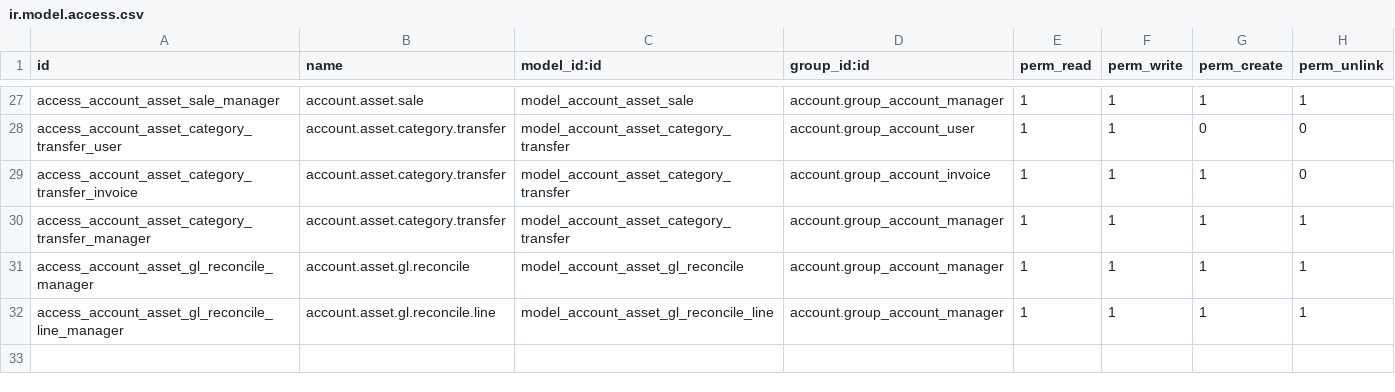
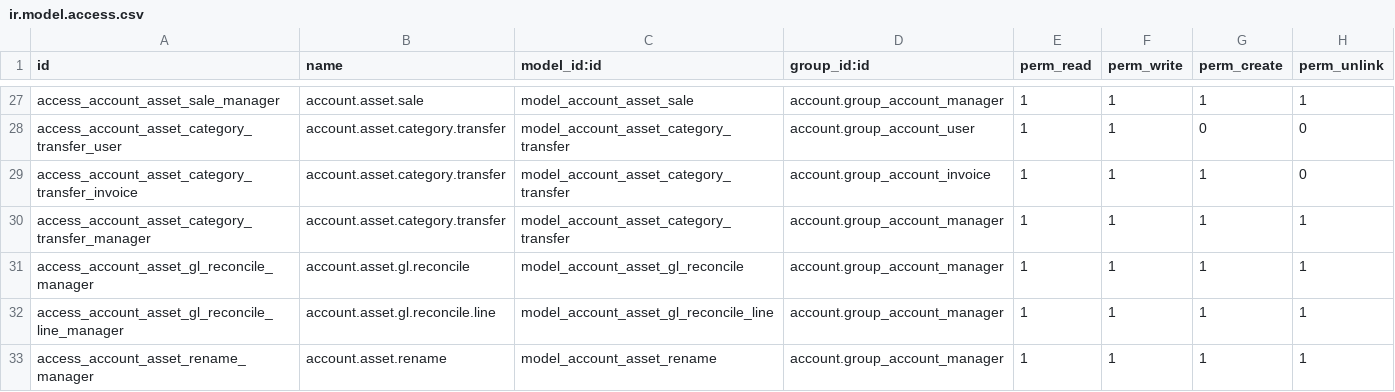
Before and after one commit to towuudorj/vertexmon_erp_v17, a CSV file: l10n_mn_asset/security/ir.model.access.csv, drawn as a sheet; only a part is shown, gaps mark what is left out.

Commit message:
Asset name change log

```diff
--- a/l10n_mn_asset/security/ir.model.access.csv
+++ b/l10n_mn_asset/security/ir.model.access.csv
@@ -32 +32,2 @@ access_account_asset_gl_reconcile_manager,account.asset.gl.reconcile,model_accou
 access_account_asset_gl_reconcile_line_manager,account.asset.gl.reconcile.line,model_account_asset_gl_reconcile_line,account.group_account_manager,1,1,1,1
+access_account_asset_rename_manager,account.asset.rename,model_account_asset_rename,account.group_account_manager,1,1,1,1
```
Also changed, not shown: 7 other files.
